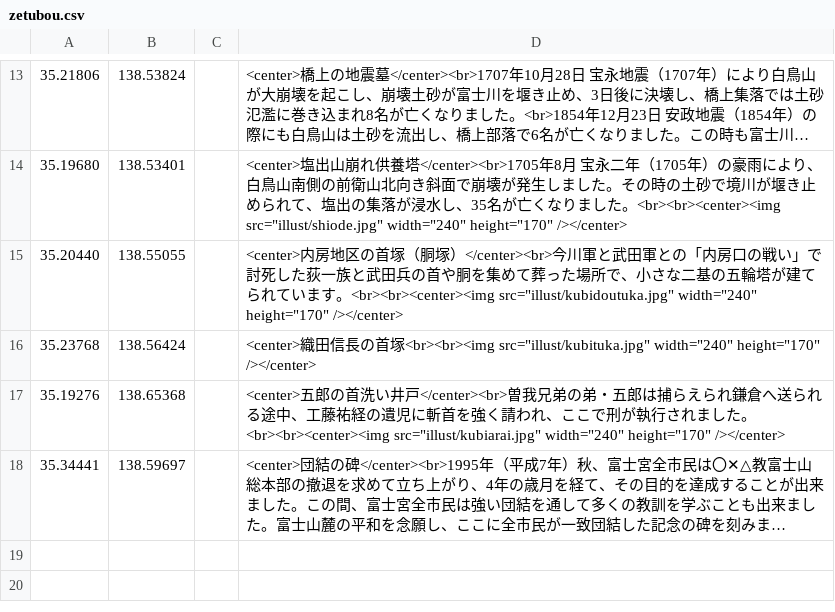
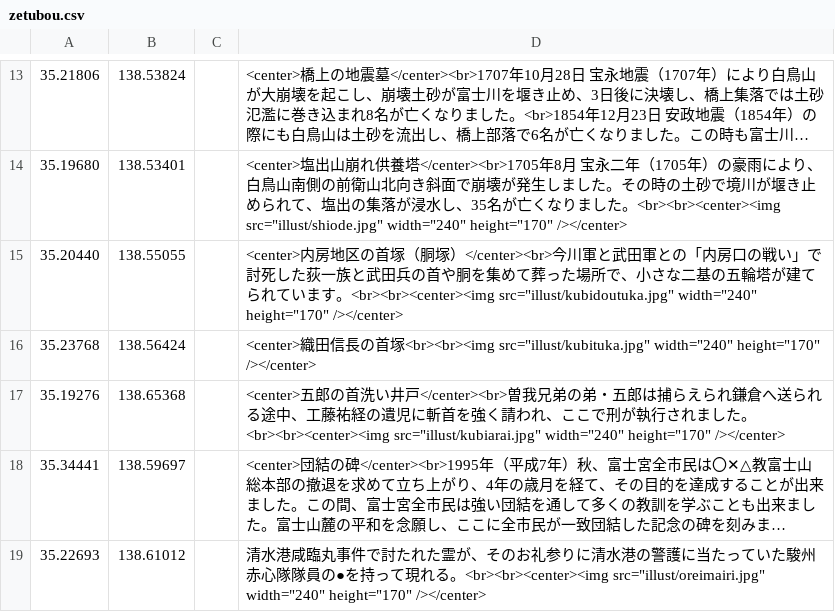
Before and after one commit to shibakin507/darkside, a CSV file: data/zetubou.csv, drawn as a sheet; only a part is shown, gaps mark what is left out; long unchanged cells end in …; the diff names each change by its address in the sheet, - before the commit and + after, or states it on an @@ line.

Commit message:
Update zetubou.csv

```diff
--- a/data/zetubou.csv
+++ b/data/zetubou.csv
+row 19: 35.22693 | 138.61012 |  | 清水港咸臨丸事件で討たれた霊が、そのお礼参りに清水港の警護に当たっていた駿州赤心隊隊員の●を持って現れる。<br><br><center><img src="illust/oreimairi.jpg" width="240" height="170" /></center>
```
